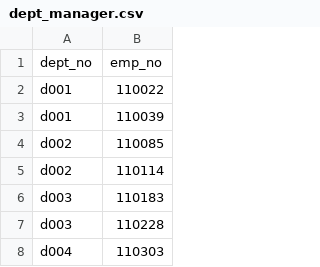
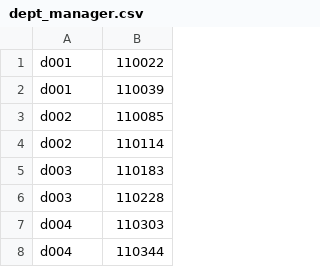
Before and after one commit to masontotall/sql-challenge, a CSV file: Data/dept_manager.csv, drawn as a sheet; only a part is shown; the shorter side is filled out with more unchanged rows; the diff names each change by its address in the sheet, - before the commit and + after, or states it on an @@ line.

Commit message:
replaced erd screenshot and re did my table schema and also imported all data from csv's into the table schemas

```diff
--- a/Data/dept_manager.csv
+++ b/Data/dept_manager.csv
-row 1: dept_no | emp_no
```
Also changed, not shown: 5 other files.
